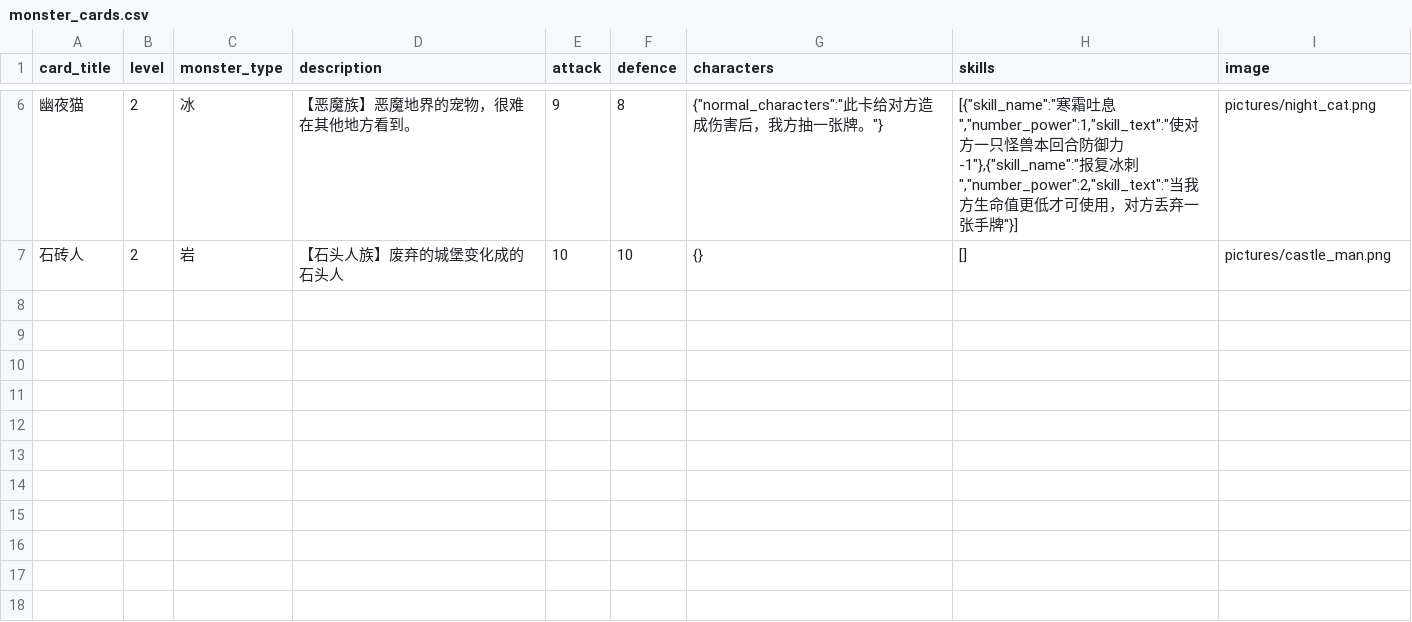
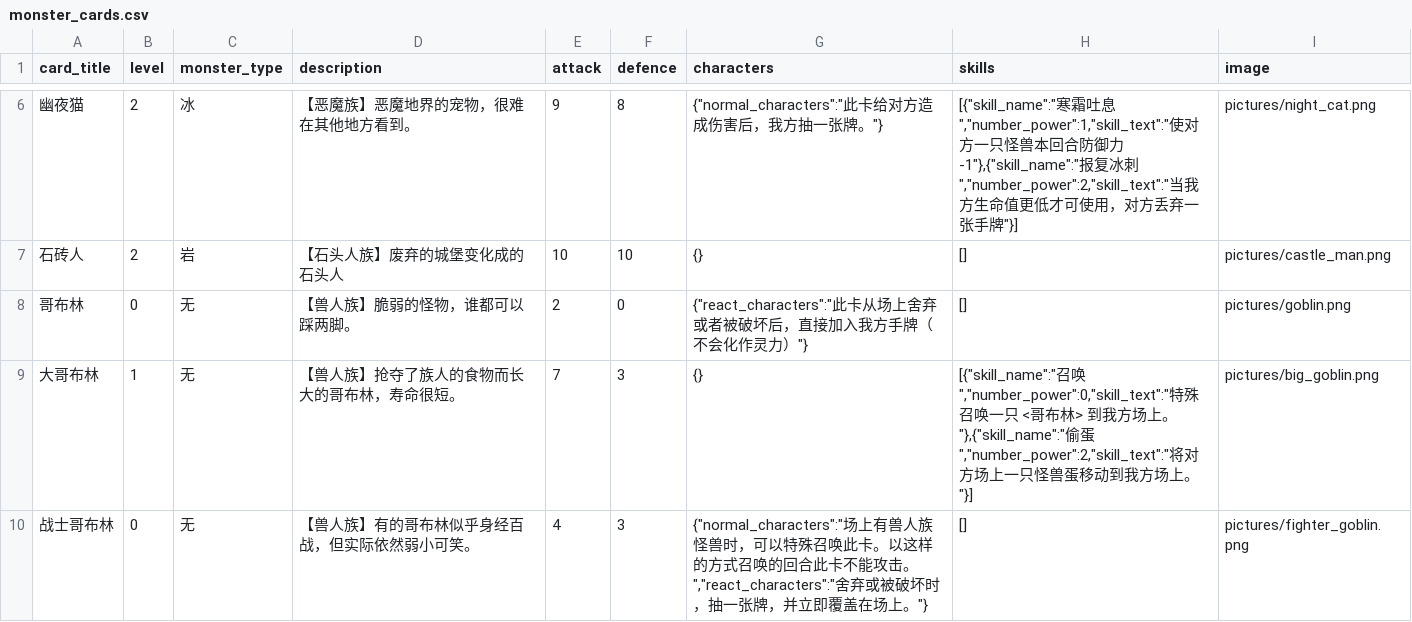
Before and after one commit to Apollo1840/BoardGame, a CSV file: GemuLand/monster_cards.csv, drawn as a sheet; only a part is shown, gaps mark what is left out; the diff names each change by its address in the sheet, - before the commit and + after, or states it on an @@ line.

Commit message:
goblin

```diff
--- a/GemuLand/monster_cards.csv
+++ b/GemuLand/monster_cards.csv
+row 8: 哥布林 | 0 | 无 | 【兽人族】脆弱的怪物，谁都可以踩两脚。 | 2 | 0 | {"react_characters":"此卡从场上舍弃或者被破坏后，直接加入我方手牌（不会化作灵力）"} | [] | pictures/goblin.png
+row 9: 大哥布林 | 1 | 无 | 【兽人族】抢夺了族人的食物而长大的哥布林，寿命很短。 | 7 | 3 | {} | [{"skill_name":"召唤","number_power":0,"skill_text":"特殊召唤一只 <哥布林> 到我方场上。"},{"skill_name":"偷蛋","number_power":2,"skill_text":"将对方场上一只怪兽蛋移动到我方场上。"}] | pictures/big_goblin.png
+row 10: 战士哥布林 | 0 | 无 | 【兽人族】有的哥布林似乎身经百战，但实际依然弱小可笑。 | 4 | 3 | {"normal_characters":"场上有兽人族怪兽时，可以特殊召唤此卡。以这样的方式召唤的回合此卡不能攻击。","react_characters":"舍弃或被破坏时，抽一张牌，并立即覆盖在场上。"} | [] | pictures/fighter_goblin.png
```
Also changed, not shown: 4 other files.
